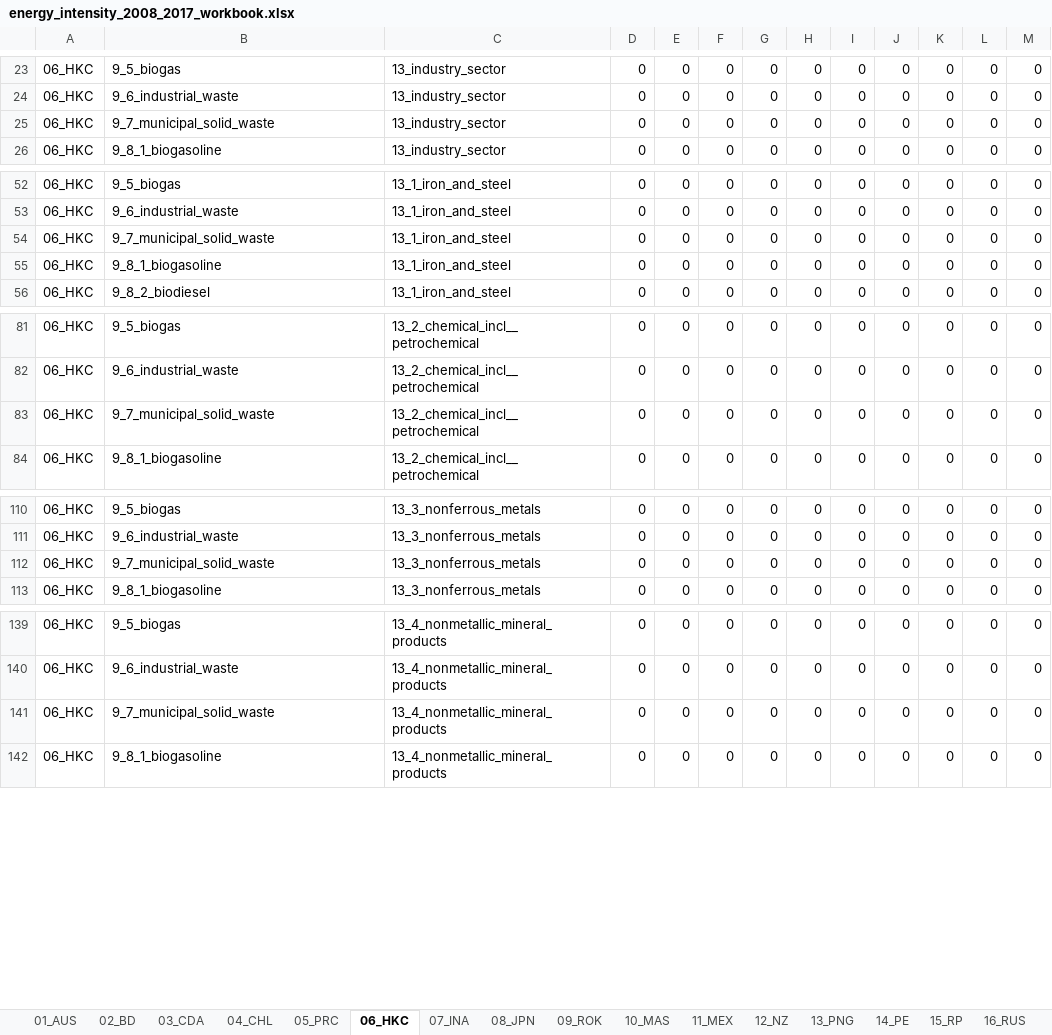
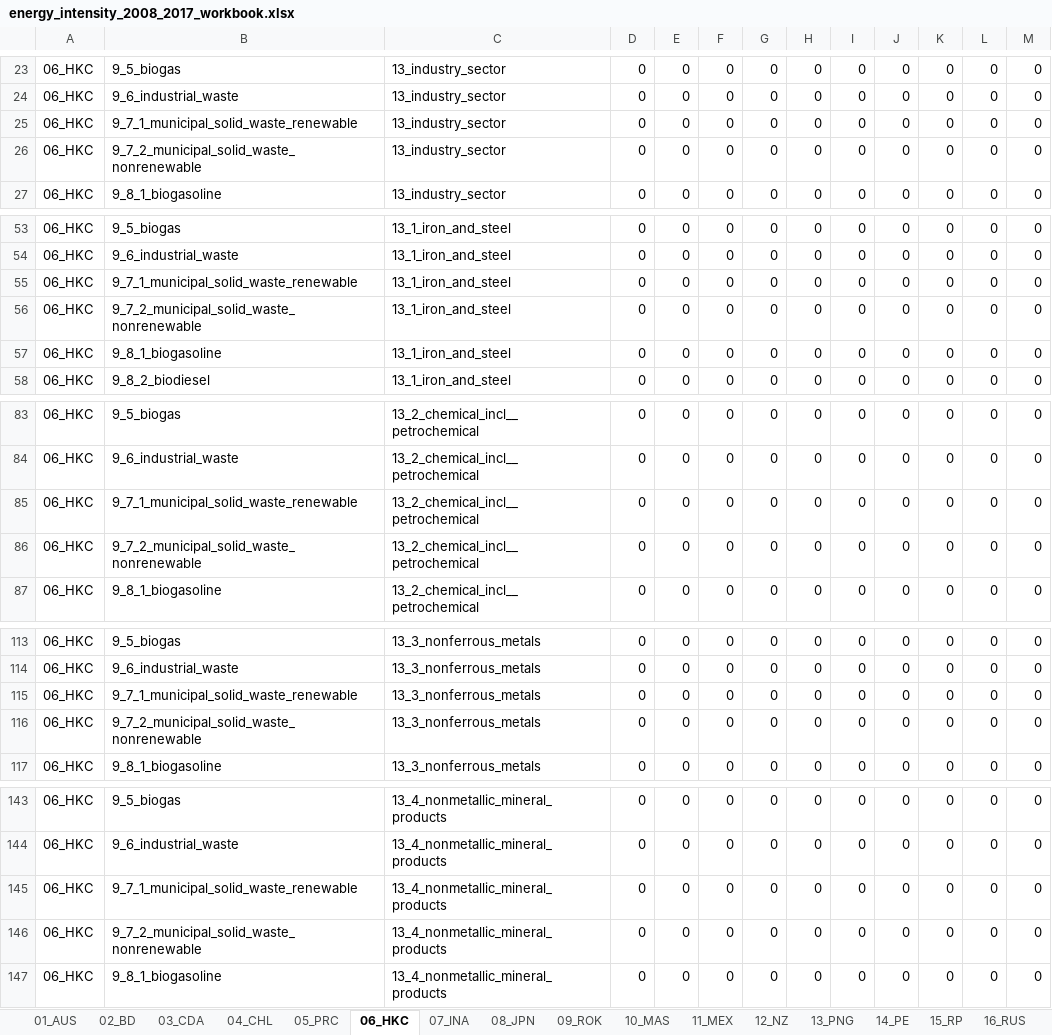
Before and after one commit to asia-pacific-energy-research-centre/Industry_8th, an Excel workbook: results/initial_look/energy_intensity_2008_2017_workbook.xlsx, sheet 06_HKC, drawn as a sheet; only a part is shown, gaps mark what is left out; values as stored, in another font and other column widths than the file's, no borders; addresses are those after the commit; the diff covers the shown part only; the diff names each change by its address in the sheet, - before the commit and + after, or states it on an @@ line.

```diff
--- a/results/initial_look/energy_intensity_2008_2017_workbook.xlsx (sheet 06_HKC)
+++ b/results/initial_look/energy_intensity_2008_2017_workbook.xlsx (sheet 06_HKC)
-B25: 9_7_municipal_solid_waste
+B25: 9_7_1_municipal_solid_waste_renewable
+row 26: 06_HKC | 9_7_2_municipal_solid_waste_nonrenewable | 13_industry_sector | 0 | 0 | 0 | 0 | 0 | 0 | 0 | 0 | 0 | 0
-B55: 9_7_municipal_solid_waste
+B55: 9_7_1_municipal_solid_waste_renewable
+row 56: 06_HKC | 9_7_2_municipal_solid_waste_nonrenewable | 13_1_iron_and_steel | 0 | 0 | 0 | 0 | 0 | 0 | 0 | 0 | 0 | 0
-B85: 9_7_municipal_solid_waste
+B85: 9_7_1_municipal_solid_waste_renewable
+row 86: 06_HKC | 9_7_2_municipal_solid_waste_nonrenewable | 13_2_chemical_incl__petrochemical | 0 | 0 | 0 | 0 | 0 | 0 | 0 | 0 | 0 | 0
-B115: 9_7_municipal_solid_waste
+B115: 9_7_1_municipal_solid_waste_renewable
+row 116: 06_HKC | 9_7_2_municipal_solid_waste_nonrenewable | 13_3_nonferrous_metals | 0 | 0 | 0 | 0 | 0 | 0 | 0 | 0 | 0 | 0
-B145: 9_7_municipal_solid_waste
+B145: 9_7_1_municipal_solid_waste_renewable
+row 146: 06_HKC | 9_7_2_municipal_solid_waste_nonrenewable | 13_4_nonmetallic_mineral_products | 0 | 0 | 0 | 0 | 0 | 0 | 0 | 0 | 0 | 0
```
Also changed, not shown: 9 added rows and 9 edited cells elsewhere in this sheet, sheet 23b_ONEA, sheet 23_NEA, sheet APEC, sheet 20_USA, sheet 18_CT, sheet 09_ROK, 21 more sheets, 5 other files.
